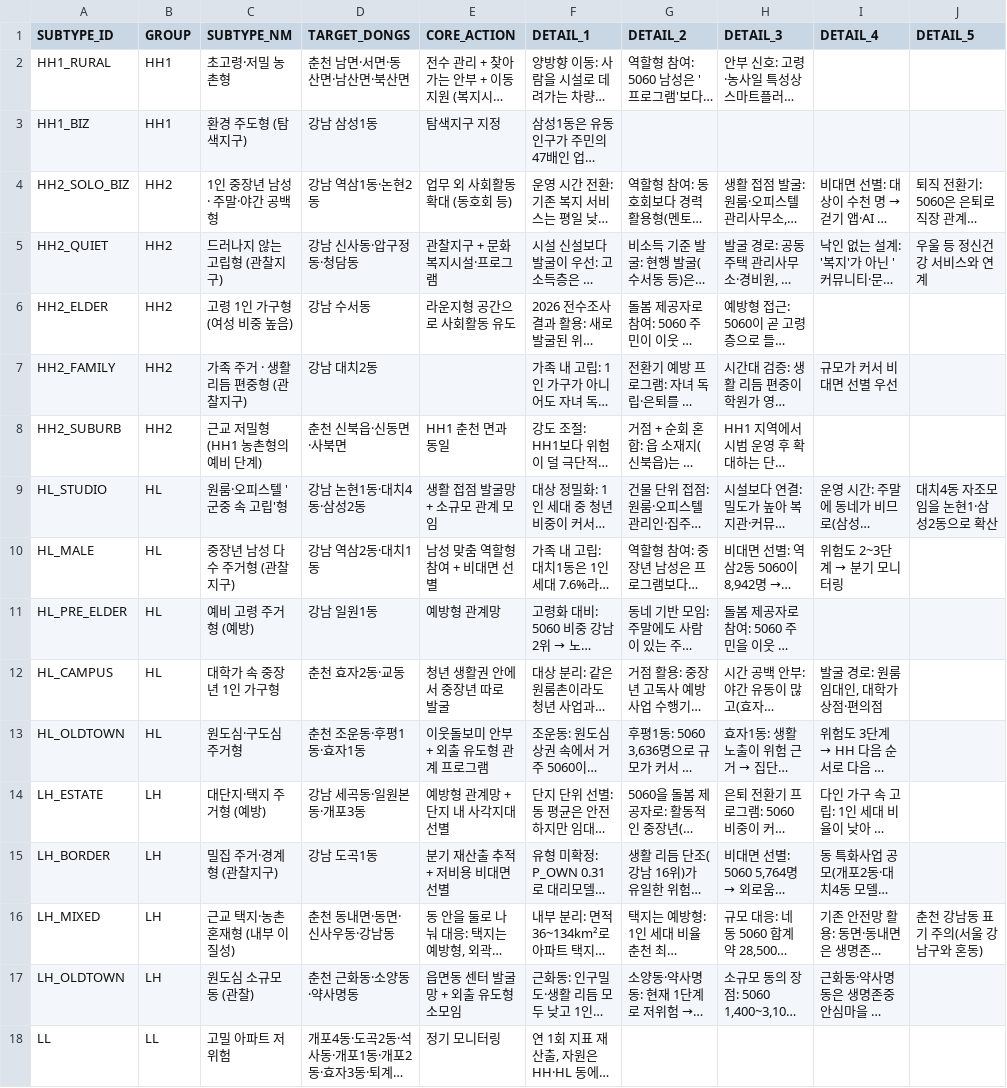
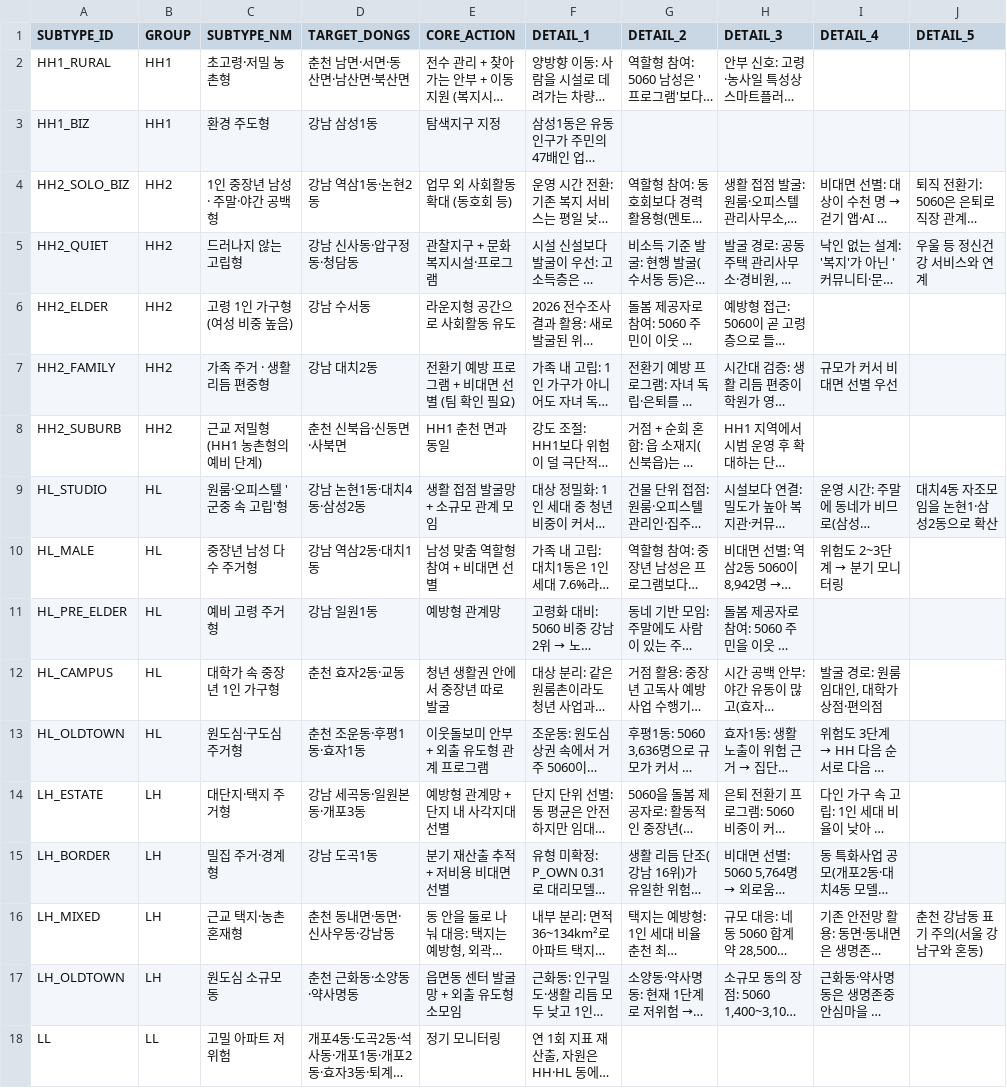
Before and after one commit to OvO-Hi/knock, a CSV file: data/intervention_rules.csv, drawn as a sheet; only a part is shown; long unchanged cells end in …; the diff names each change by its address in the sheet, - before the commit and + after, or states it on an @@ line.

```diff
--- a/data/intervention_rules.csv
+++ b/data/intervention_rules.csv
-C3 (SUBTYPE_NM): 환경 주도형 (탐색지구)
+C3 (SUBTYPE_NM): 환경 주도형
-C5 (SUBTYPE_NM): 드러나지 않는 고립형 (관찰지구)
+C5 (SUBTYPE_NM): 드러나지 않는 고립형
-C7 (SUBTYPE_NM): 가족 주거 · 생활 리듬 편중형 (관찰지구)
+C7 (SUBTYPE_NM): 가족 주거 · 생활 리듬 편중형
-E7 (CORE_ACTION): (empty)
+E7 (CORE_ACTION): 전환기 예방 프로그램 + 비대면 선별 (팀 확인 필요)
-C10 (SUBTYPE_NM): 중장년 남성 다수 주거형 (관찰지구)
+C10 (SUBTYPE_NM): 중장년 남성 다수 주거형
-C11 (SUBTYPE_NM): 예비 고령 주거형 (예방)
+C11 (SUBTYPE_NM): 예비 고령 주거형
-C14 (SUBTYPE_NM): 대단지·택지 주거형 (예방)
+C14 (SUBTYPE_NM): 대단지·택지 주거형
-C15 (SUBTYPE_NM): 밀집 주거·경계형 (관찰지구)
+C15 (SUBTYPE_NM): 밀집 주거·경계형
-C16 (SUBTYPE_NM): 근교 택지·농촌 혼재형 (내부 이질성)
+C16 (SUBTYPE_NM): 근교 택지·농촌 혼재형
-C17 (SUBTYPE_NM): 원도심 소규모 동 (관찰)
+C17 (SUBTYPE_NM): 원도심 소규모 동
```
Also changed, not shown: data/dong_subtype.csv, data/welfare_resources.csv, 19 other files.
